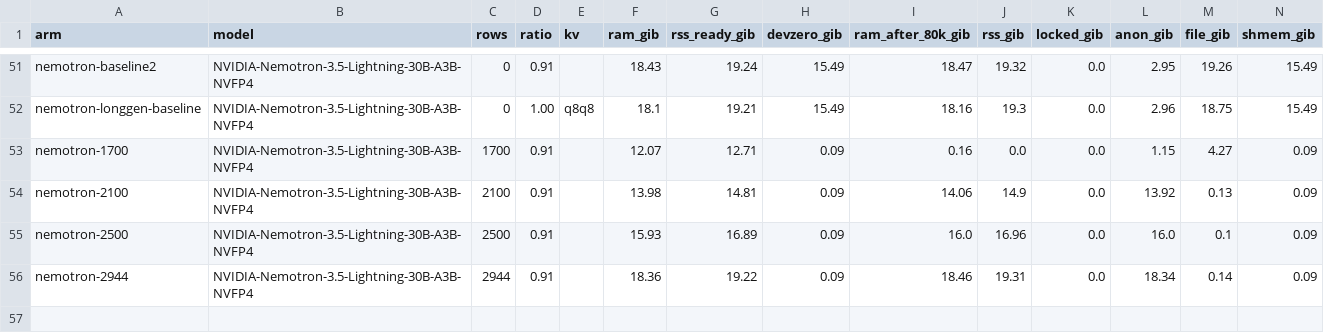
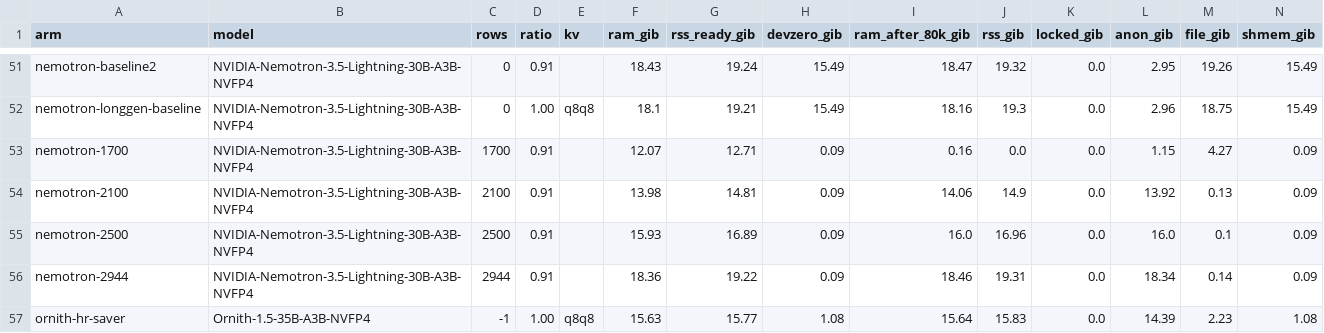
Before and after one commit to lucaspirola/FreeToken, a TSV file: tasks/exclusive-expert-ram/results/sweep.tsv, drawn as a sheet; only a part is shown, gaps mark what is left out; rows hold the shown columns only; the diff names each change by its address in the sheet, - before the commit and + after, or states it on an @@ line.

```diff
--- a/tasks/exclusive-expert-ram/results/sweep.tsv
+++ b/tasks/exclusive-expert-ram/results/sweep.tsv
+row 57: ornith-hr-saver | Ornith-1.5-35B-A3B-NVFP4 | -1 | 1.00 | q8q8 | 15.63 | 15.77 | 1.08 | 15.64 | 15.83 | 0.0 | 14.39 | 2.23 | 1.08
```
Also changed, not shown: 24 other files.
